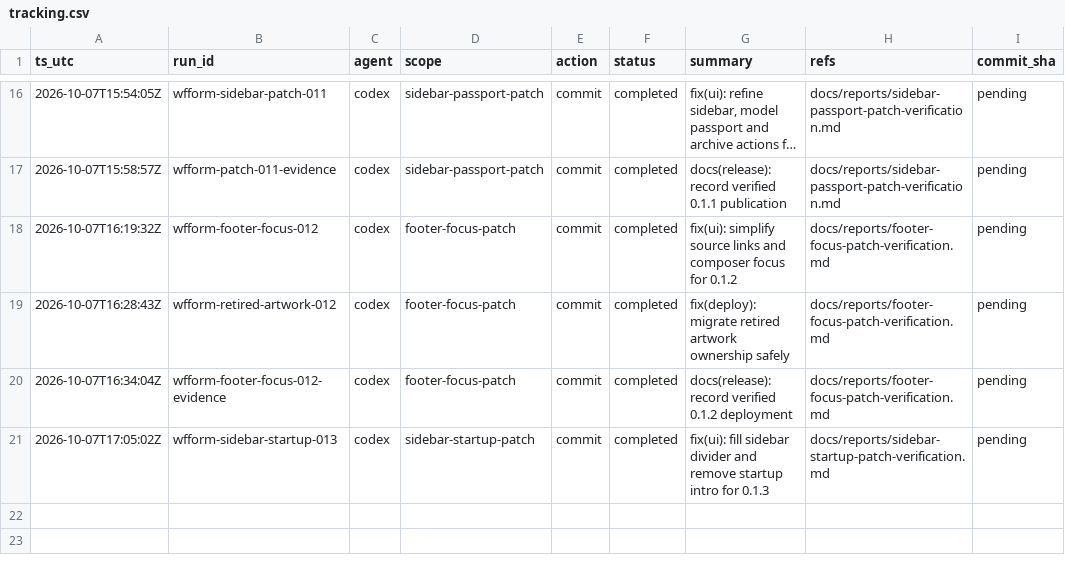
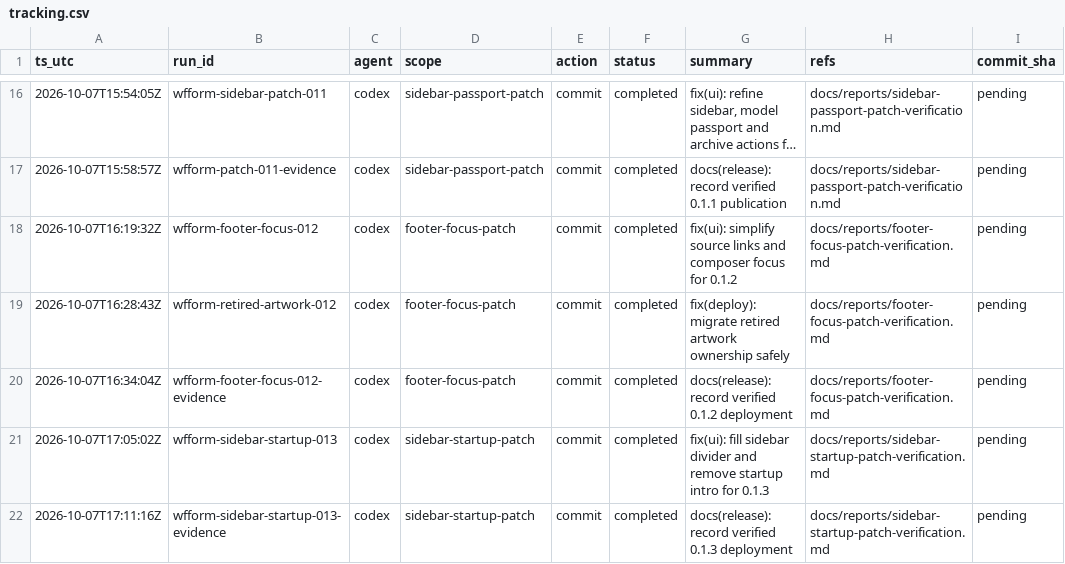
Before and after one commit to consciontologic/wfform, a CSV file: docs/tracking/tracking.csv, drawn as a sheet; only a part is shown, gaps mark what is left out; long unchanged cells end in ….

Commit message:
docs(release): record verified 0.1.3 deployment
Refs:
  - docs/reports/sidebar-startup-patch-verification.md

[wfform-sidebar-startup-013-evidence]

```diff
--- a/docs/tracking/tracking.csv
+++ b/docs/tracking/tracking.csv
@@ -21 +21,2 @@ ts_utc,run_id,agent,scope,action,status,summary,refs,commit_sha
 2026-10-07T17:05:02Z,wfform-sidebar-startup-013,codex,sidebar-startup-patch,commit,completed,fix(ui): fill sidebar divider and remove startup intro for 0.1.3,docs/reports/sidebar-startup-patch-verification.md,pending
+2026-10-07T17:11:16Z,wfform-sidebar-startup-013-evidence,codex,sidebar-startup-patch,commit,completed,docs(release): record verified 0.1.3 deployment,docs/reports/sidebar-startup-patch-verification.md,pending
```
Also changed, not shown: 2 other files.
